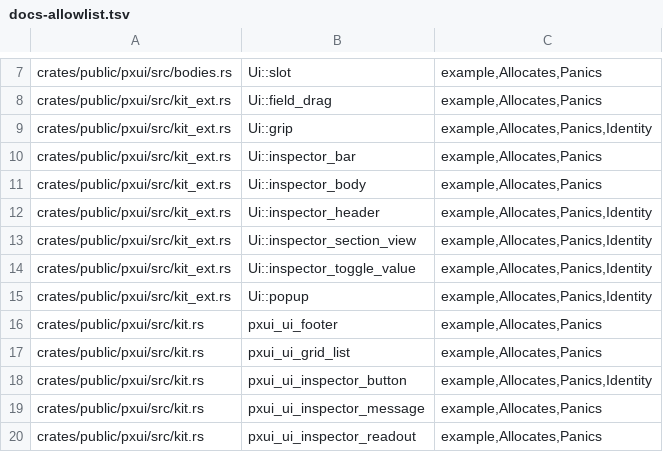
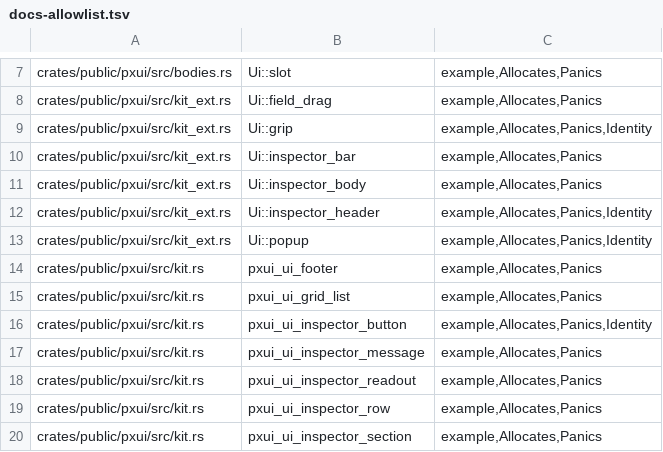
Before and after one commit to olegpustovit/pxui, a TSV file: tools/gate/docs-allowlist.tsv, drawn as a sheet; only a part is shown, gaps mark what is left out; the shorter side is filled out with more unchanged rows.

Commit message:
[DX1.12f2] pxui: Keyframes/Repeat/Keyframe constructors, one animate_keys (engine too); gesture option builders; borrowed carrying/drop_target and DropRef; Scroll and all-or-nothing set_view; drop inspector/tooltip twins
Findings 49, 51, 53 (tooltip), 54, 56. Keyframe has constructors per target (opacity/offset/look/scale) + curve, private fields; Keyframe/Keyframes/Repeat live in pxui_types and the engine's Ui::animate_keys has the wrapper's signature. GestureOpts::refresh refuses 0/negative/non-finite (pull_to_refresh is the default distance); set_view validates every field first; view_clip documented; the owned Payload/Drop left the public surface (on_drop takes DropRef; the types live in pxui_core). Rust-only; legacy C exports pxui_ui_tooltip, pxui_ui_inspector_section_view, pxui_ui_inspector_toggle_value marked. Gates shape/abi-header/abi-snapshot/docs/deps pass; cargo t -p pxui_core/pxui_abi/pxui (both modes) and doctests pass (only the known Linux font-metric case fails on gigacomp).

```diff
--- a/tools/gate/docs-allowlist.tsv
+++ b/tools/gate/docs-allowlist.tsv
@@ -12,4 +12,2 @@ crates/public/pxui/src/kit_ext.rs	Ui::inspector_body	example,Allocates,Panics
 crates/public/pxui/src/kit_ext.rs	Ui::inspector_header	example,Allocates,Panics,Identity
-crates/public/pxui/src/kit_ext.rs	Ui::inspector_section_view	example,Allocates,Panics,Identity
-crates/public/pxui/src/kit_ext.rs	Ui::inspector_toggle_value	example,Allocates,Panics,Identity
 crates/public/pxui/src/kit_ext.rs	Ui::popup	example,Allocates,Panics,Identity
```
Also changed, not shown: 25 other files.
